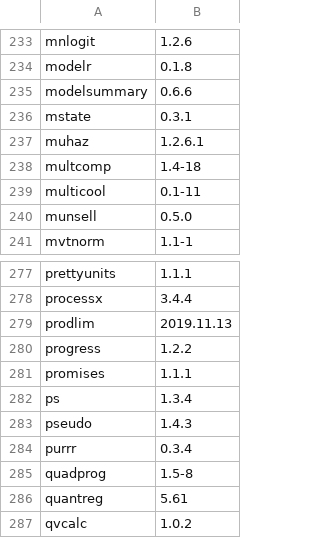
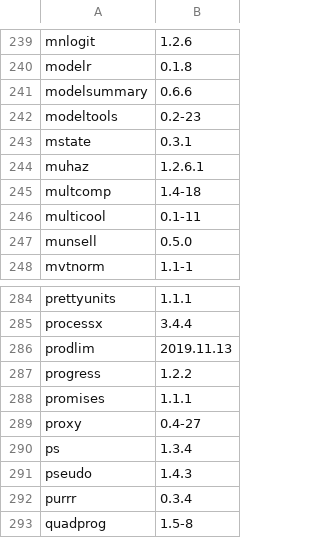
Before and after one commit to opensafely-core/r-docker, a CSV file: packages.csv, drawn as a sheet; only a part is shown, gaps mark what is left out; the shorter side is filled out with more unchanged rows; the diff covers the shown part only.

```diff
--- a/packages.csv
+++ b/packages.csv
@@ -235,2 +241,3 @@
 "modelsummary","0.6.6"
+"modeltools","0.2-23"
 "mstate","0.3.1"
@@ -281,2 +288,3 @@
 "promises","1.1.1"
+"proxy","0.4-27"
 "ps","1.3.4"
```
Also changed, not shown: 6 added rows elsewhere in this file, 5 other files.
